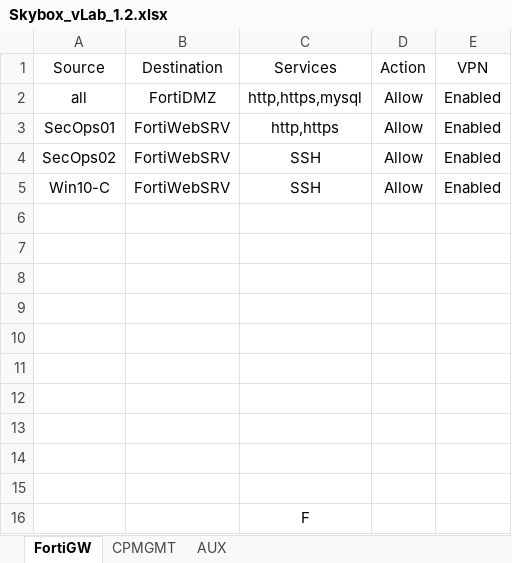
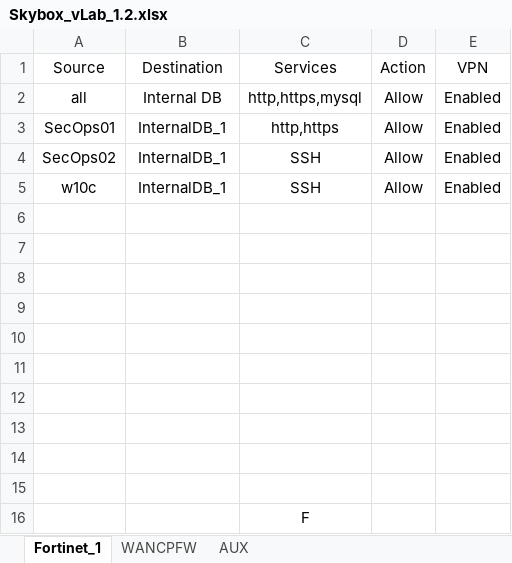
Before and after one commit to bloumfil/SkyboxDataFiles, an Excel workbook: Firewall-policies/Skybox_vLab_1.2.xlsx, sheet Fortinet_1, drawn as a sheet; values as stored, in another font and other column widths than the file's, no borders; the diff names each change by its address in the sheet, - before the commit and + after, or states it on an @@ line.

```diff
--- a/Firewall-policies/Skybox_vLab_1.2.xlsx (sheet Fortinet_1)
+++ b/Firewall-policies/Skybox_vLab_1.2.xlsx (sheet Fortinet_1)
-sheet tab: FortiGW
+sheet tab: Fortinet_1
-sheet tab: CPMGMT
+sheet tab: WANCPFW
-B2 (Destination): FortiDMZ
+B2 (Destination): Internal DB
-B3:B5 (Destination): FortiWebSRV
+B3:B5 (Destination): InternalDB_1
-A5 (Source): Win10-C
+A5 (Source): w10c
```
Also changed, not shown: sheet WANCPFW.
